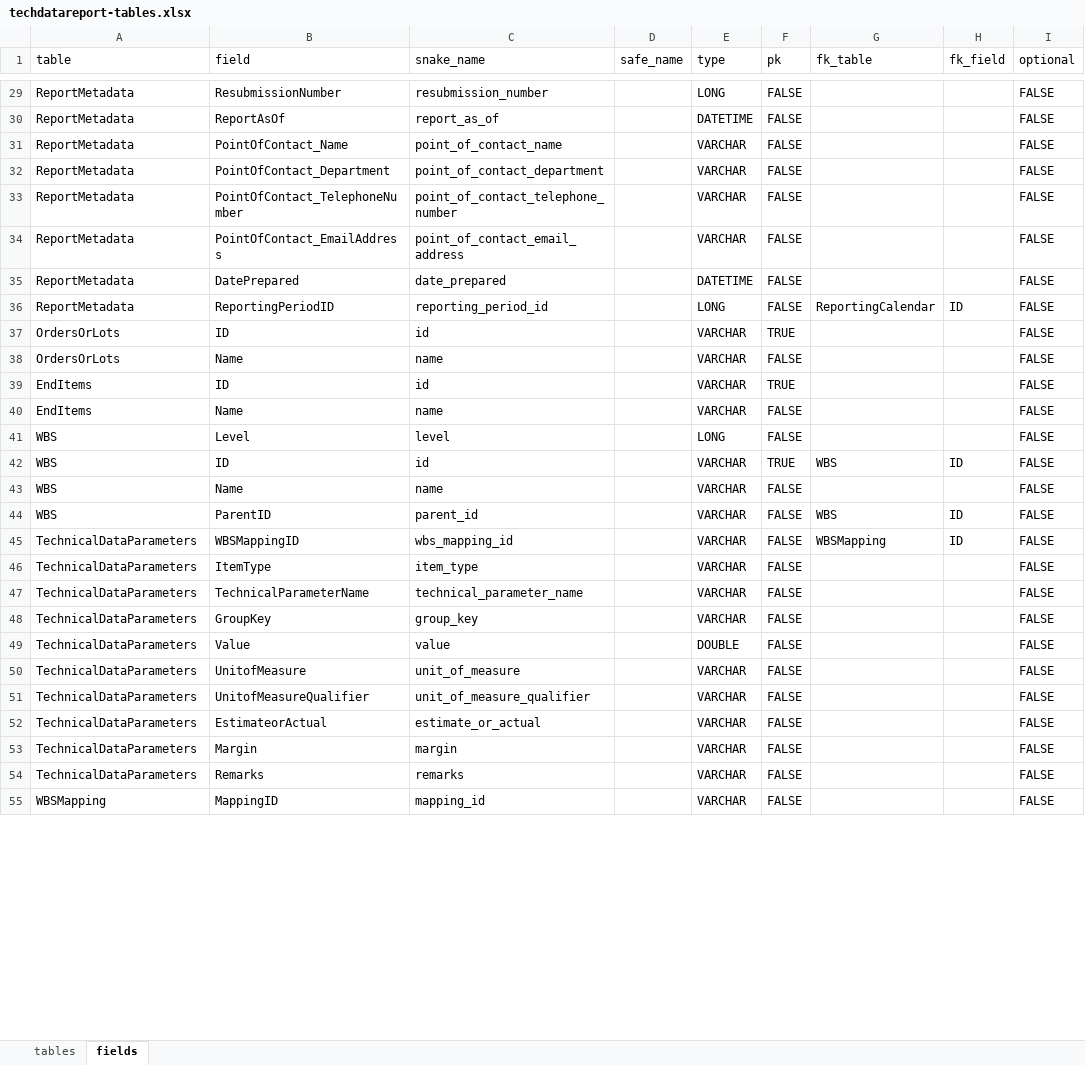
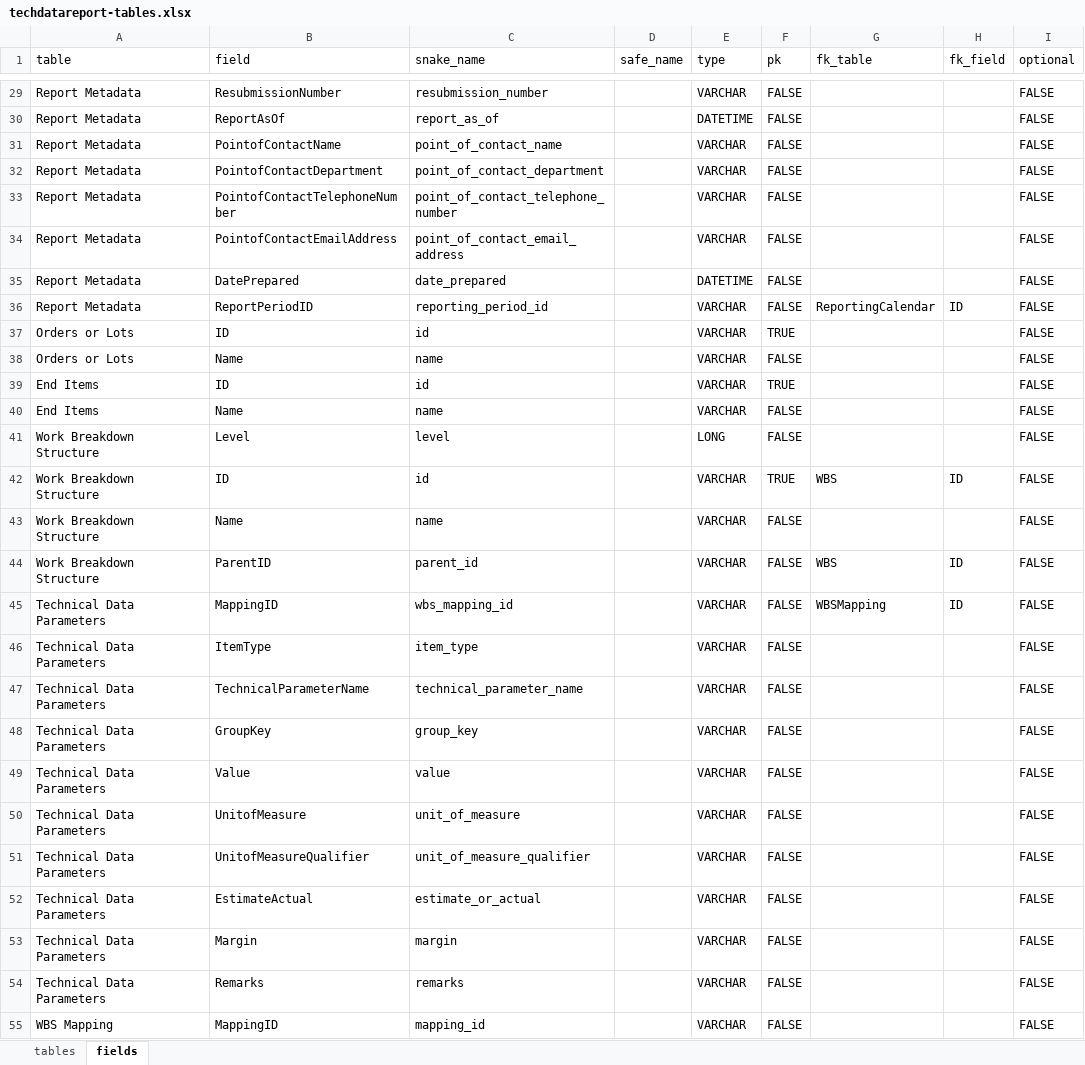
Before and after one commit to Technomics/readflexfile, an Excel workbook: data-raw/techdatareport-tables.xlsx, sheet fields, drawn as a sheet; only a part is shown, gaps mark what is left out; values as stored, in another font and other column widths than the file's, no cell formats; the diff covers the shown part only; the diff names each change by its address in the sheet, - before the commit and + after, or states it on an @@ line.

```diff
--- a/data-raw/techdatareport-tables.xlsx (sheet fields)
+++ b/data-raw/techdatareport-tables.xlsx (sheet fields)
-A29:A36 (table): ReportMetadata
+A29:A36 (table): Report Metadata
-E29 (type): LONG
+E29 (type): VARCHAR
-B31 (field): PointOfContact_Name
+B31 (field): PointofContactName
-B32 (field): PointOfContact_Department
+B32 (field): PointofContactDepartment
-B33 (field): PointOfContact_TelephoneNumber
+B33 (field): PointofContactTelephoneNumber
-B34 (field): PointOfContact_EmailAddress
+B34 (field): PointofContactEmailAddress
-B36 (field): ReportingPeriodID
+B36 (field): ReportPeriodID
-E36 (type): LONG
+E36 (type): VARCHAR
-A37:A38 (table): OrdersOrLots
+A37:A38 (table): Orders or Lots
-A39:A40 (table): EndItems
+A39:A40 (table): End Items
-A41:A44 (table): WBS
+A41:A44 (table): Work Breakdown Structure
-A45:A54 (table): TechnicalDataParameters
+A45:A54 (table): Technical Data Parameters
-B45 (field): WBSMappingID
+B45 (field): MappingID
-E49 (type): DOUBLE
+E49 (type): VARCHAR
-B52 (field): EstimateorActual
+B52 (field): EstimateActual
-A55 (table): WBSMapping
+A55 (table): WBS Mapping
```
Also changed, not shown: 48 edited cells elsewhere in this sheet, sheet tables, cell formats, 7 other files.
